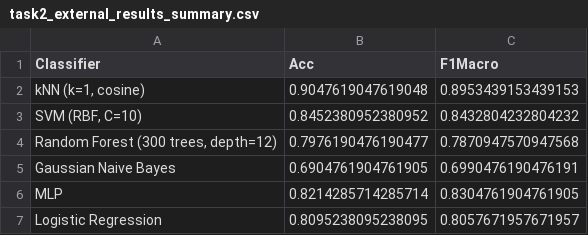
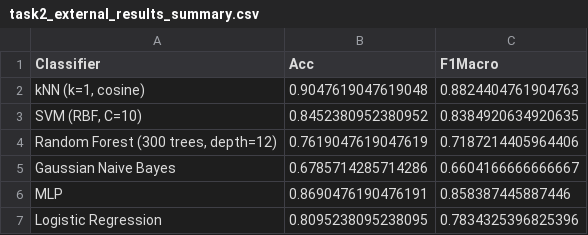
Before and after one commit to Jy2005ov0/Mini-Project, a CSV file: task2_external_results_summary.csv, drawn as a sheet.

```diff
--- a/task2_external_results_summary.csv
+++ b/task2_external_results_summary.csv
@@ -1,7 +1,7 @@
 Classifier,Acc,F1Macro
-"kNN (k=1, cosine)",0.9047619047619048,0.8953439153439153
-"SVM (RBF, C=10)",0.8452380952380952,0.8432804232804232
-"Random Forest (300 trees, depth=12)",0.7976190476190477,0.7870947570947568
-Gaussian Naive Bayes,0.6904761904761905,0.6990476190476191
-MLP,0.8214285714285714,0.8304761904761905
-Logistic Regression,0.8095238095238095,0.8057671957671957
+"kNN (k=1, cosine)",0.9047619047619048,0.8824404761904763
+"SVM (RBF, C=10)",0.8452380952380952,0.8384920634920635
+"Random Forest (300 trees, depth=12)",0.7619047619047619,0.7187214405964406
+Gaussian Naive Bayes,0.6785714285714286,0.6604166666666667
+MLP,0.8690476190476191,0.858387445887446
+Logistic Regression,0.8095238095238095,0.7834325396825396
```
Also changed, not shown: task2_external_per_class_predictions.csv, 1 other file.
